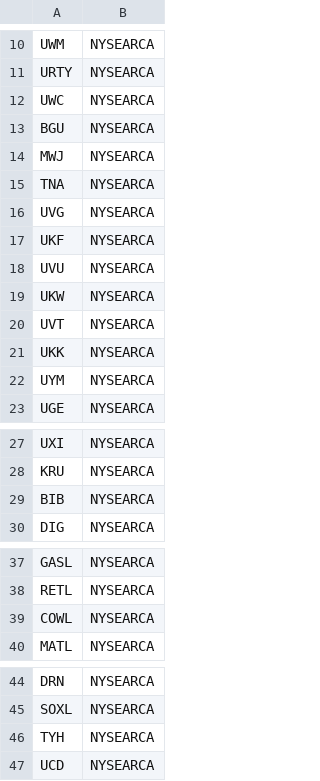
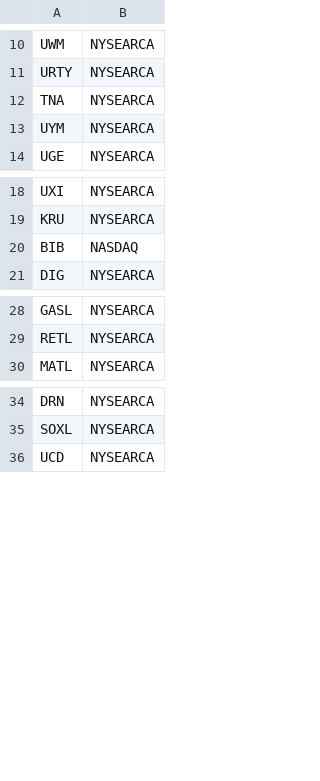
Before and after one commit to nikgavalas/stock-simulator, a CSV file: input/etf-bull.csv, drawn as a sheet; only a part is shown, gaps mark what is left out.

```diff
--- a/input/etf-bull.csv
+++ b/input/etf-bull.csv
@@ -11,12 +11,3 @@ UWM,NYSEARCA
 URTY,NYSEARCA
-UWC,NYSEARCA
-BGU,NYSEARCA
-MWJ,NYSEARCA
 TNA,NYSEARCA
-UVG,NYSEARCA
-UKF,NYSEARCA
-UVU,NYSEARCA
-UKW,NYSEARCA
-UVT,NYSEARCA
-UKK,NYSEARCA
 UYM,NYSEARCA
@@ -28,3 +19,3 @@ UXI,NYSEARCA
 KRU,NYSEARCA
-BIB,NYSEARCA
+BIB,NASDAQ
 DIG,NYSEARCA
@@ -38,3 +29,2 @@ GASL,NYSEARCA
 RETL,NYSEARCA
-COWL,NYSEARCA
 MATL,NYSEARCA
@@ -45,3 +35,2 @@ DRN,NYSEARCA
 SOXL,NYSEARCA
-TYH,NYSEARCA
 UCD,NYSEARCA
```
Also changed, not shown: input/etf-bullbear.csv, 6 other files.
